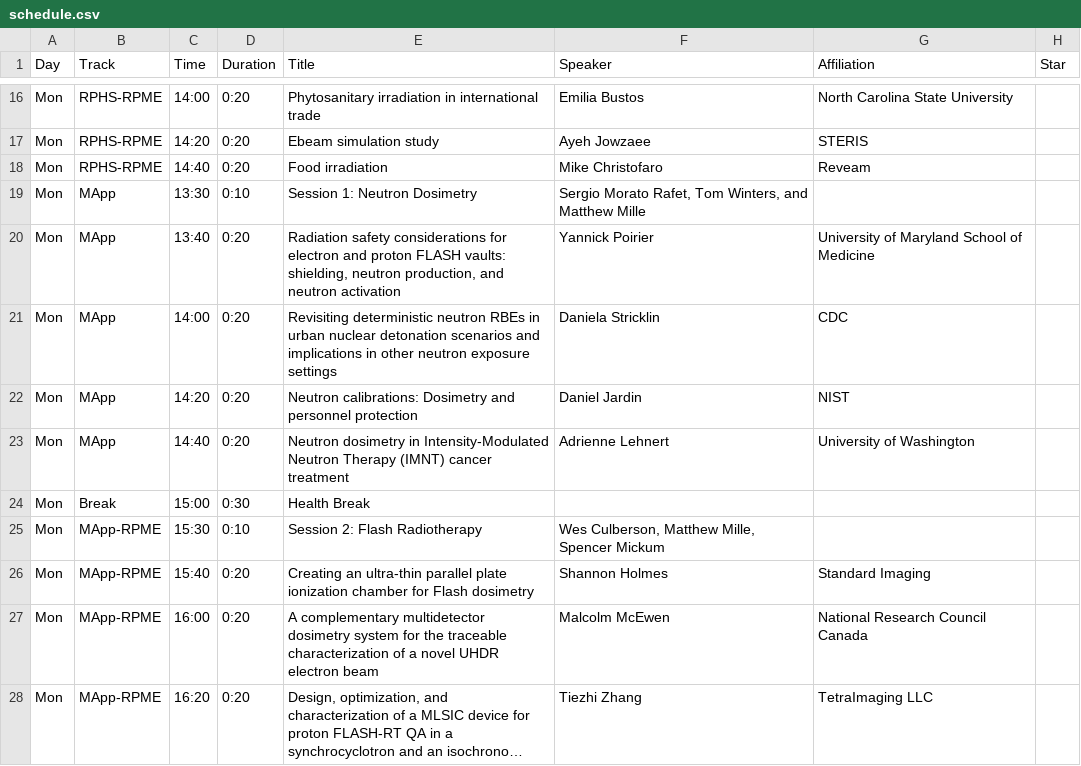
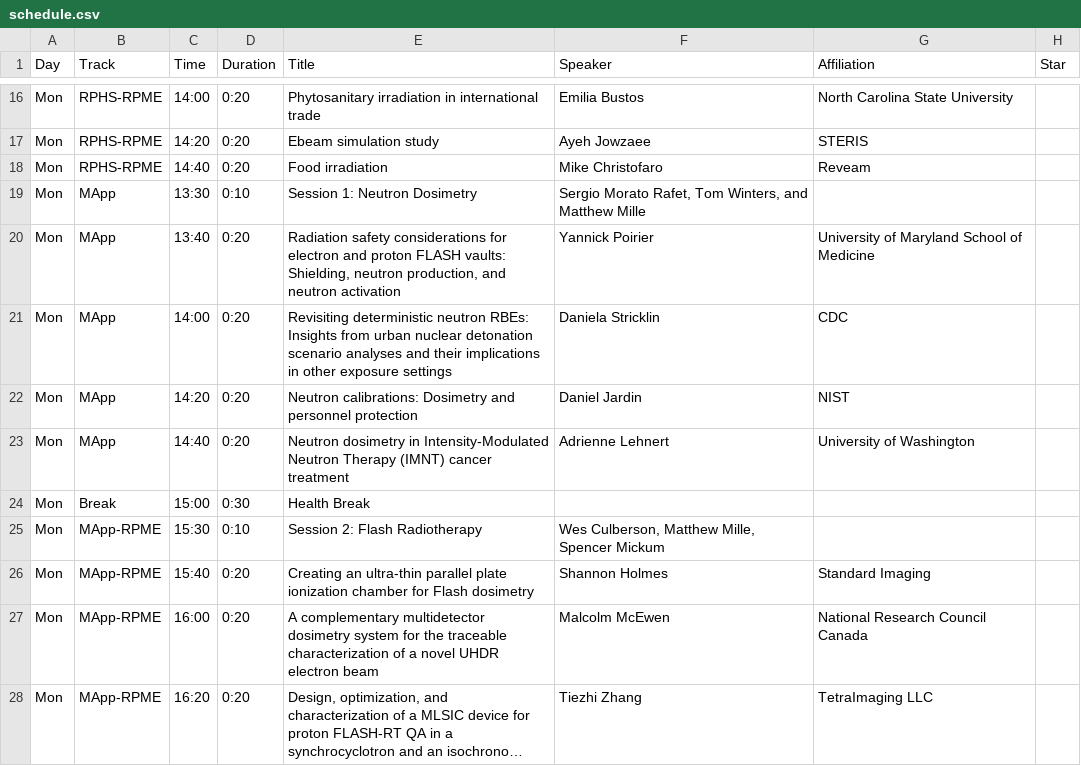
Before and after one commit to cirms-org/2026, a CSV file: schedule/schedule.csv, drawn as a sheet; only a part is shown, gaps mark what is left out; long unchanged cells end in ….

Commit message:
Update presentation title for Daniela Stricklin

```diff
--- a/schedule/schedule.csv
+++ b/schedule/schedule.csv
@@ -19,4 +19,4 @@ Mon,RPHS-RPME,14:40,0:20,Food irradiation,Mike Christofaro,Reveam,
 Mon,MApp,13:30,0:10,Session 1: Neutron Dosimetry,"Sergio Morato Rafet, Tom Winters, and Matthew Mille",,
-Mon,MApp,13:40,0:20,"Radiation safety considerations for electron and proton FLASH vaults: shielding, neutron production, and neutron activation",Yannick Poirier,University of Maryland School of Medicine,
-Mon,MApp,14:00,0:20,Revisiting deterministic neutron RBEs in urban nuclear detonation scenarios and implications in other neutron exposure settings,Daniela Stricklin,CDC,
+Mon,MApp,13:40,0:20,"Radiation safety considerations for electron and proton FLASH vaults: Shielding, neutron production, and neutron activation",Yannick Poirier,University of Maryland School of Medicine,
+Mon,MApp,14:00,0:20,Revisiting deterministic neutron RBEs: Insights from urban nuclear detonation scenario analyses and their implications in other exposure settings,Daniela Stricklin,CDC,
 Mon,MApp,14:20,0:20,Neutron calibrations: Dosimetry and personnel protection,Daniel Jardin,NIST,
```
